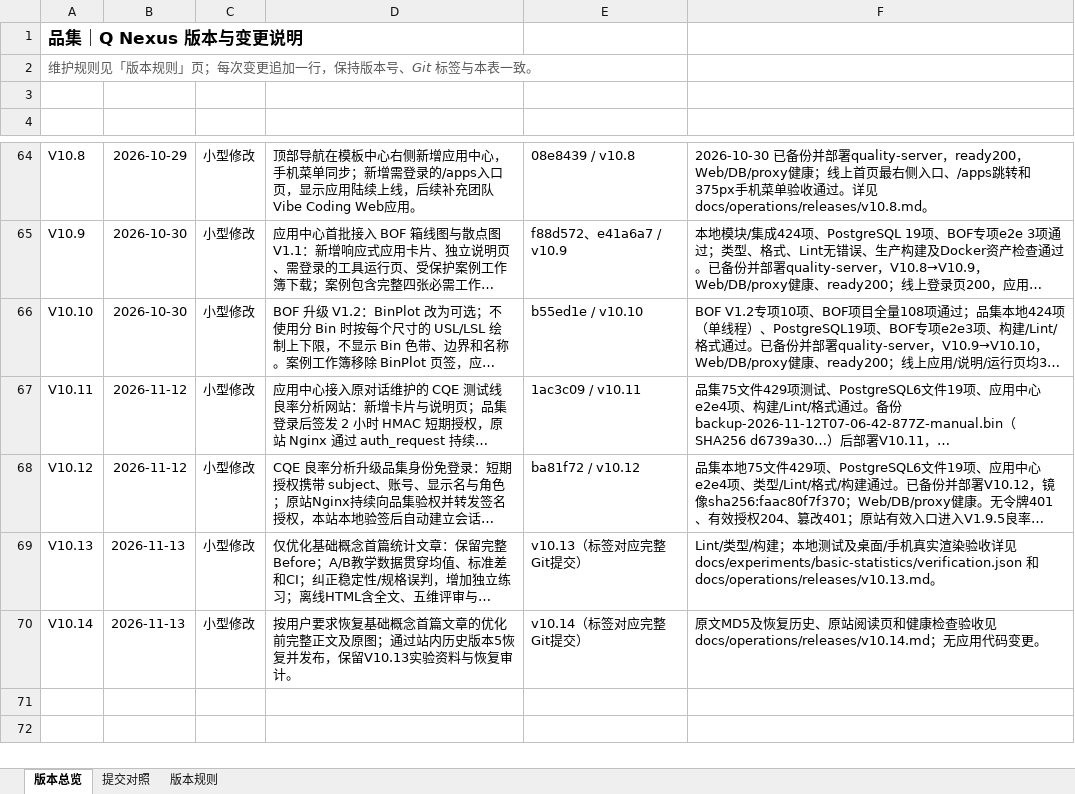
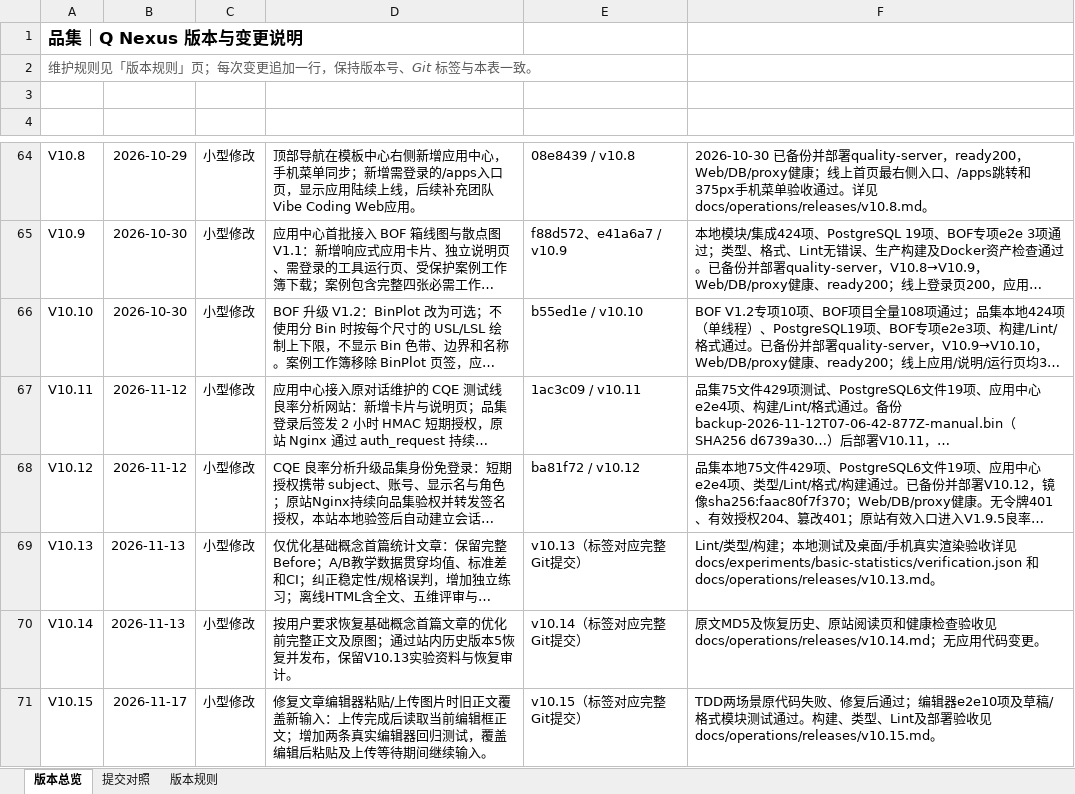
Before and after one commit to profundity-max/quality-homepage, an Excel workbook: Q-Nexus项目变更说明.xlsx, sheet 版本总览, drawn as a sheet; only a part is shown, gaps mark what is left out; long unchanged cells end in …; values as stored, in another font and other column widths than the file's, no borders; the diff names each change by its address in the sheet, - before the commit and + after, or states it on an @@ line.

```diff
--- a/Q-Nexus项目变更说明.xlsx (sheet 版本总览)
+++ b/Q-Nexus项目变更说明.xlsx (sheet 版本总览)
+row 71: V10.15 | 2026-11-17 | 小型修改 | 修复文章编辑器粘贴/上传图片时旧正文覆盖新输入：上传完成后读取当前编辑框正文；增加两条真实编辑器回归测试，覆盖编辑后粘贴及上传等待期间继续输入。 | v10.15（标签对应完整Git提交） | TDD两场景原代码失败、修复后通过；编辑器e2e10项及草稿/格式模块测试通过。构建、类型、Lint及部署验收见 docs/operations/releases/v10.15.md。
```
Also changed, not shown: 5 other files.
